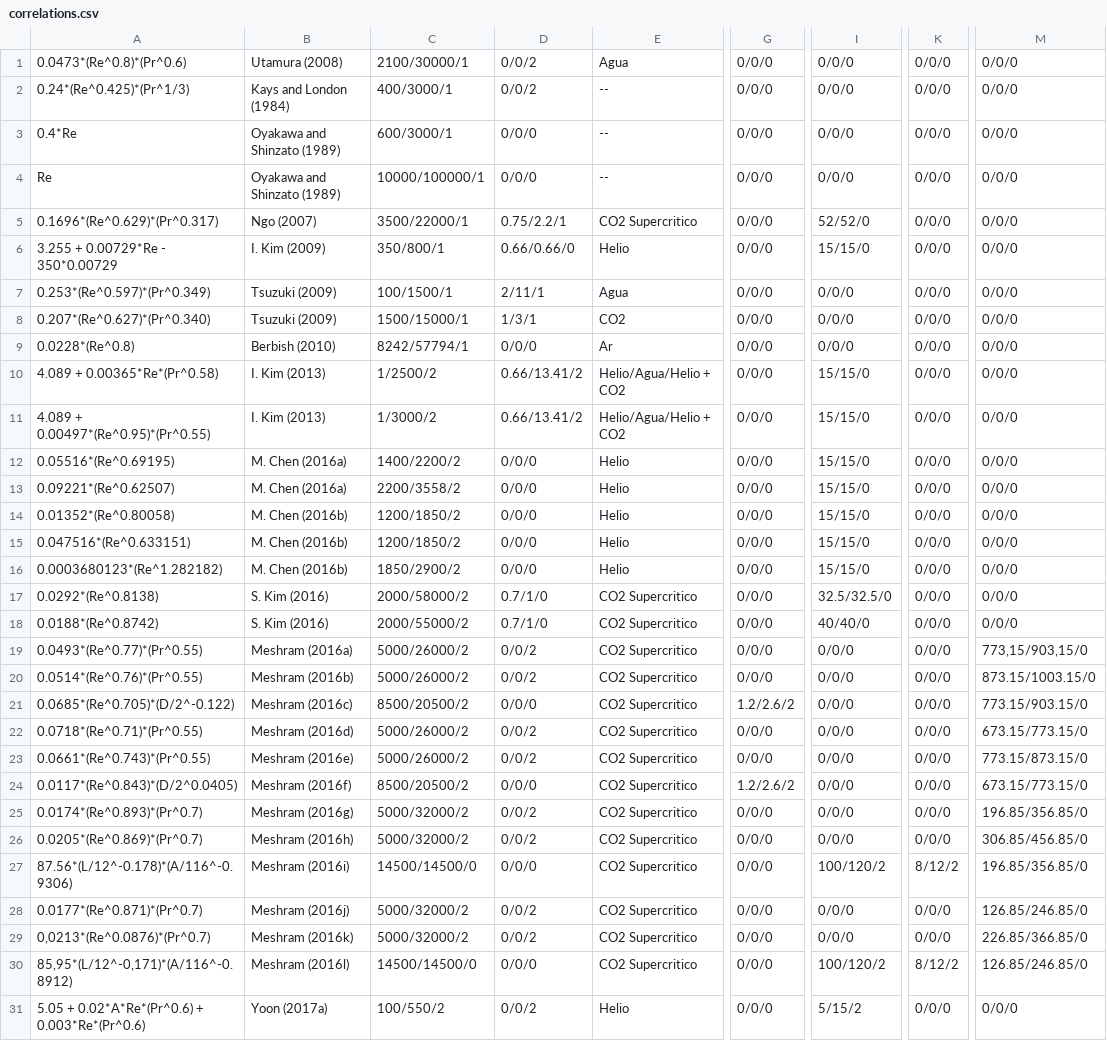
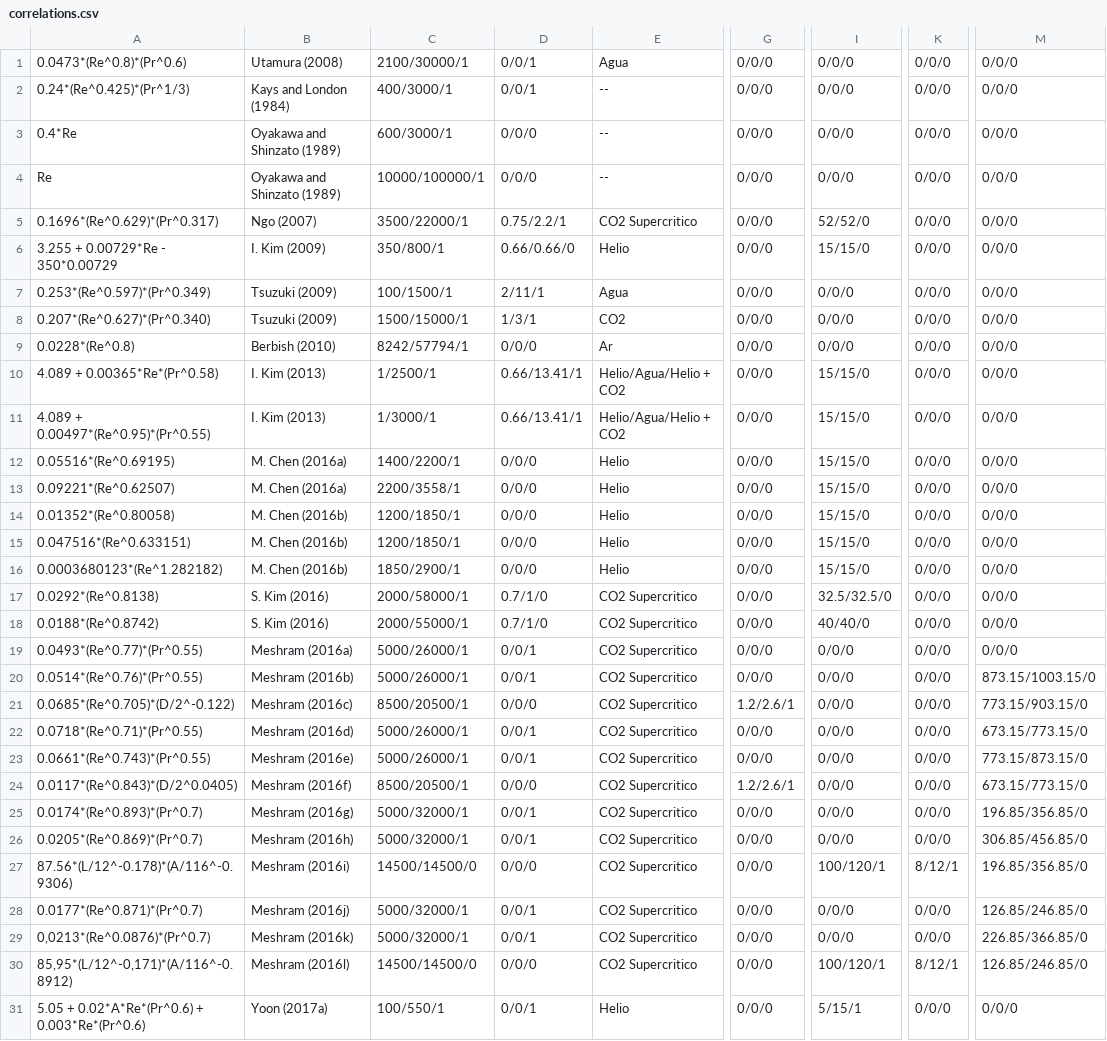
Before and after one commit to ateixeira0163/PCHE, a CSV file: correlations.csv, drawn as a sheet; only a part is shown, gaps mark what is left out; the diff covers the shown part only; the diff names each change by its address in the sheet, - before the commit and + after, or states it on an @@ line.

Commit message:
- Added best fit table view option

```diff
--- a/correlations.csv
+++ b/correlations.csv
-D1:D2: 0/0/2
+D1:D2: 0/0/1
-C10: 1/2500/2
+C10: 1/2500/1
-D10:D11: 0.66/13.41/2
+D10:D11: 0.66/13.41/1
-C11: 1/3000/2
+C11: 1/3000/1
-C12: 1400/2200/2
+C12: 1400/2200/1
-C13: 2200/3558/2
+C13: 2200/3558/1
-C14:C15: 1200/1850/2
+C14:C15: 1200/1850/1
-C16: 1850/2900/2
+C16: 1850/2900/1
-C17: 2000/58000/2
+C17: 2000/58000/1
-C18: 2000/55000/2
+C18: 2000/55000/1
-C19:C20: 5000/26000/2
+C19:C20: 5000/26000/1
-D19:D20: 0/0/2
+D19:D20: 0/0/1
-M19: 773,15/903,15/0
+M19: 0/0/0
-C21: 8500/20500/2
+C21: 8500/20500/1
-G21: 1.2/2.6/2
+G21: 1.2/2.6/1
-C22:C23: 5000/26000/2
+C22:C23: 5000/26000/1
-D22:D23: 0/0/2
+D22:D23: 0/0/1
-C24: 8500/20500/2
+C24: 8500/20500/1
-G24: 1.2/2.6/2
+G24: 1.2/2.6/1
-C25:C26: 5000/32000/2
+C25:C26: 5000/32000/1
-D25:D26: 0/0/2
+D25:D26: 0/0/1
-I27: 100/120/2
+I27: 100/120/1
-K27: 8/12/2
+K27: 8/12/1
-C28:C29: 5000/32000/2
+C28:C29: 5000/32000/1
-D28:D29: 0/0/2
+D28:D29: 0/0/1
-I30: 100/120/2
+I30: 100/120/1
-K30: 8/12/2
+K30: 8/12/1
-C31: 100/550/2
+C31: 100/550/1
-D31: 0/0/2
+D31: 0/0/1
-I31: 5/15/2
+I31: 5/15/1
```
Also changed, not shown: 10 edited cells elsewhere in this file, 4 other files.
